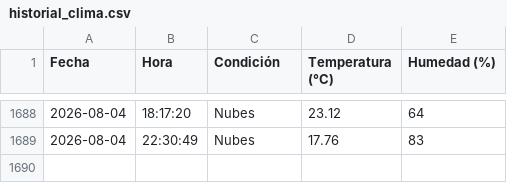
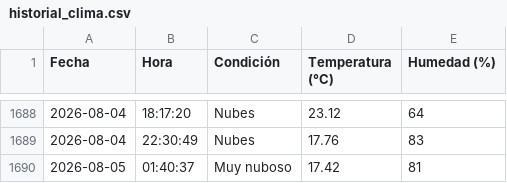
Before and after one commit to IalFaique/clima, a CSV file: historial_clima.csv, drawn as a sheet; only a part is shown, gaps mark what is left out.

Commit message:
Registro automático del clima

```diff
--- a/historial_clima.csv
+++ b/historial_clima.csv
@@ -1689 +1689,2 @@ Fecha,Hora,Condición,Temperatura (°C),Humedad (%)
 2026-08-04,22:30:49,Nubes,17.76,83
+2026-08-05,01:40:37,Muy nuboso,17.42,81
```
